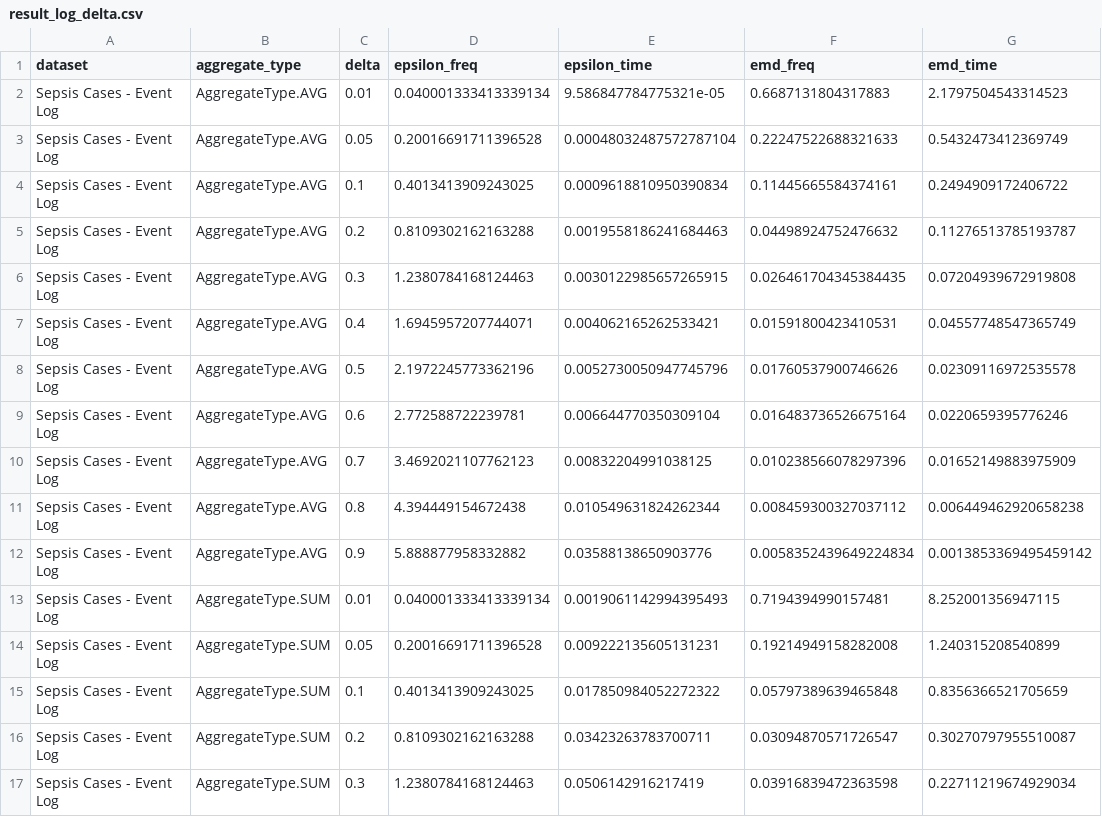
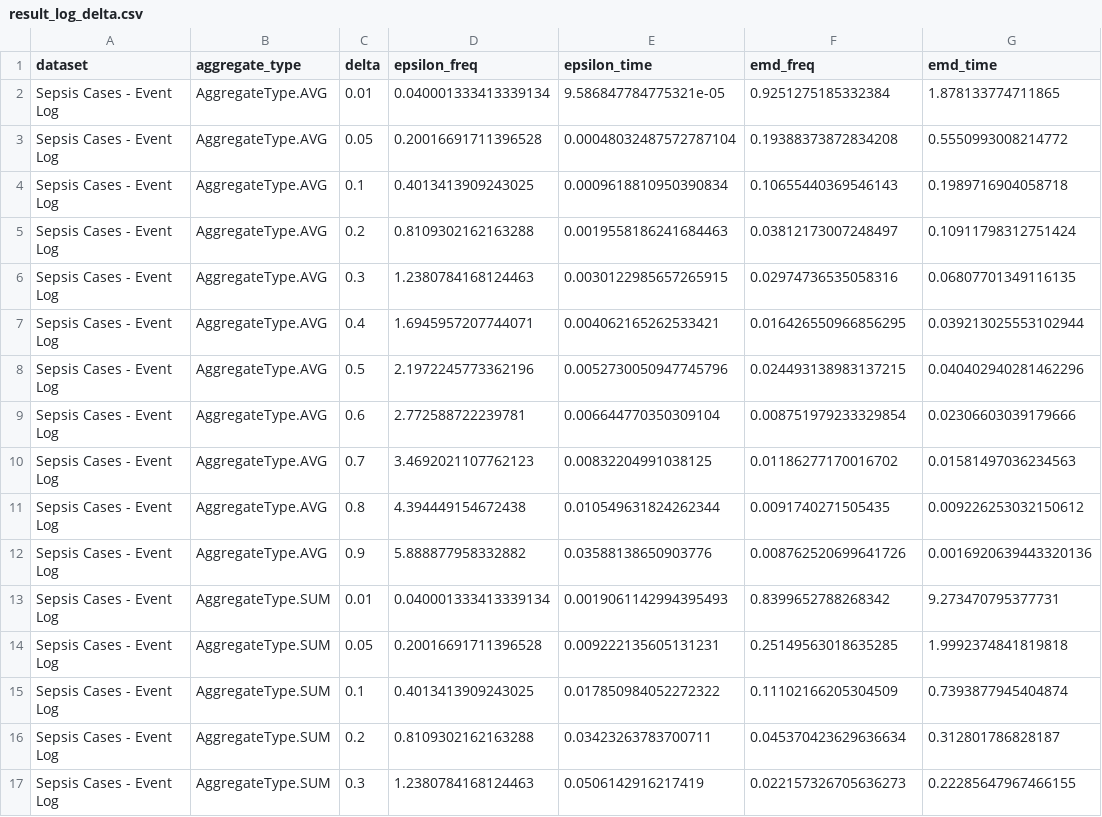
Before and after one commit to Elkoumy/amun, a CSV file: experiment_logs/result_log_delta.csv, drawn as a sheet; only a part is shown; the diff covers the shown part only.

```diff
--- a/experiment_logs/result_log_delta.csv
+++ b/experiment_logs/result_log_delta.csv
@@ -1,17 +1,17 @@
 dataset,aggregate_type,delta,epsilon_freq,epsilon_time,emd_freq,emd_time
-Sepsis Cases - Event Log,AggregateType.AVG,0.01,0.040001333413339134,9.586847784775321e-05,0.6687131804317883,2.1797504543314523
-Sepsis Cases - Event Log,AggregateType.AVG,0.05,0.20016691711396528,0.00048032487572787104,0.22247522688321633,0.5432473412369749
-Sepsis Cases - Event Log,AggregateType.AVG,0.1,0.4013413909243025,0.0009618810950390834,0.11445665584374161,0.2494909172406722
-Sepsis Cases - Event Log,AggregateType.AVG,0.2,0.8109302162163288,0.0019558186241684463,0.04498924752476632,0.11276513785193787
-Sepsis Cases - Event Log,AggregateType.AVG,0.3,1.2380784168124463,0.0030122985657265915,0.026461704345384435,0.07204939672919808
-Sepsis Cases - Event Log,AggregateType.AVG,0.4,1.6945957207744071,0.004062165262533421,0.01591800423410531,0.04557748547365749
-Sepsis Cases - Event Log,AggregateType.AVG,0.5,2.1972245773362196,0.0052730050947745796,0.01760537900746626,0.02309116972535578
-Sepsis Cases - Event Log,AggregateType.AVG,0.6,2.772588722239781,0.006644770350309104,0.016483736526675164,0.0220659395776246
-Sepsis Cases - Event Log,AggregateType.AVG,0.7,3.4692021107762123,0.00832204991038125,0.010238566078297396,0.01652149883975909
-Sepsis Cases - Event Log,AggregateType.AVG,0.8,4.394449154672438,0.010549631824262344,0.008459300327037112,0.006449462920658238
-Sepsis Cases - Event Log,AggregateType.AVG,0.9,5.888877958332882,0.03588138650903776,0.0058352439649224834,0.0013853369495459142
-Sepsis Cases - Event Log,AggregateType.SUM,0.01,0.040001333413339134,0.0019061142994395493,0.7194394990157481,8.252001356947115
-Sepsis Cases - Event Log,AggregateType.SUM,0.05,0.20016691711396528,0.009222135605131231,0.19214949158282008,1.240315208540899
-Sepsis Cases - Event Log,AggregateType.SUM,0.1,0.4013413909243025,0.017850984052272322,0.05797389639465848,0.8356366521705659
-Sepsis Cases - Event Log,AggregateType.SUM,0.2,0.8109302162163288,0.03423263783700711,0.03094870571726547,0.30270797955510087
-Sepsis Cases - Event Log,AggregateType.SUM,0.3,1.2380784168124463,0.0506142916217419,0.03916839472363598,0.22711219674929034
+Sepsis Cases - Event Log,AggregateType.AVG,0.01,0.040001333413339134,9.586847784775321e-05,0.9251275185332384,1.878133774711865
+Sepsis Cases - Event Log,AggregateType.AVG,0.05,0.20016691711396528,0.00048032487572787104,0.19388373872834208,0.5550993008214772
+Sepsis Cases - Event Log,AggregateType.AVG,0.1,0.4013413909243025,0.0009618810950390834,0.10655440369546143,0.1989716904058718
+Sepsis Cases - Event Log,AggregateType.AVG,0.2,0.8109302162163288,0.0019558186241684463,0.03812173007248497,0.10911798312751424
+Sepsis Cases - Event Log,AggregateType.AVG,0.3,1.2380784168124463,0.0030122985657265915,0.02974736535058316,0.06807701349116135
+Sepsis Cases - Event Log,AggregateType.AVG,0.4,1.6945957207744071,0.004062165262533421,0.016426550966856295,0.039213025553102944
+Sepsis Cases - Event Log,AggregateType.AVG,0.5,2.1972245773362196,0.0052730050947745796,0.024493138983137215,0.040402940281462296
+Sepsis Cases - Event Log,AggregateType.AVG,0.6,2.772588722239781,0.006644770350309104,0.008751979233329854,0.02306603039179666
+Sepsis Cases - Event Log,AggregateType.AVG,0.7,3.4692021107762123,0.00832204991038125,0.01186277170016702,0.01581497036234563
+Sepsis Cases - Event Log,AggregateType.AVG,0.8,4.394449154672438,0.010549631824262344,0.0091740271505435,0.009226253032150612
+Sepsis Cases - Event Log,AggregateType.AVG,0.9,5.888877958332882,0.03588138650903776,0.008762520699641726,0.0016920639443320136
+Sepsis Cases - Event Log,AggregateType.SUM,0.01,0.040001333413339134,0.0019061142994395493,0.8399652788268342,9.273470795377731
+Sepsis Cases - Event Log,AggregateType.SUM,0.05,0.20016691711396528,0.009222135605131231,0.25149563018635285,1.9992374841819818
+Sepsis Cases - Event Log,AggregateType.SUM,0.1,0.4013413909243025,0.017850984052272322,0.11102166205304509,0.7393877945404874
+Sepsis Cases - Event Log,AggregateType.SUM,0.2,0.8109302162163288,0.03423263783700711,0.045370423629636634,0.312801786828187
+Sepsis Cases - Event Log,AggregateType.SUM,0.3,1.2380784168124463,0.0506142916217419,0.022157326705636273,0.22285647967466155
```
Also changed, not shown: 56 edited cells elsewhere in this file, 14 other files.
